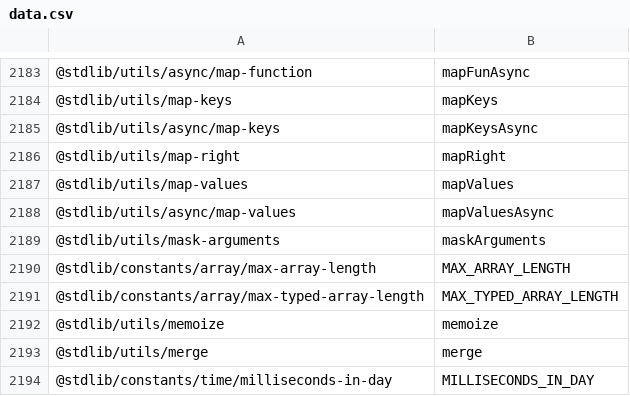
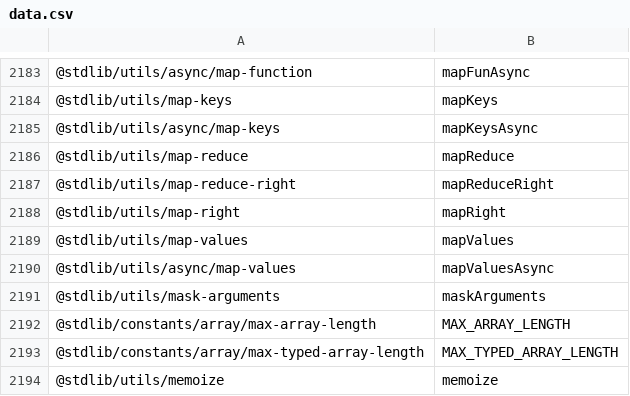
Before and after one commit to stdlib-js/namespace-pkg2alias, a CSV file: data/data.csv, drawn as a sheet; only a part is shown, gaps mark what is left out; the shorter side is filled out with more unchanged rows.

```diff
--- a/data/data.csv
+++ b/data/data.csv
@@ -2185,2 +2185,4 @@
 "@stdlib/utils/async/map-keys",mapKeysAsync
+"@stdlib/utils/map-reduce",mapReduce
+"@stdlib/utils/map-reduce-right",mapReduceRight
 "@stdlib/utils/map-right",mapRight
```
Also changed, not shown: 1 other file.
